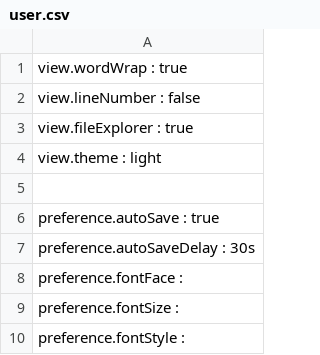
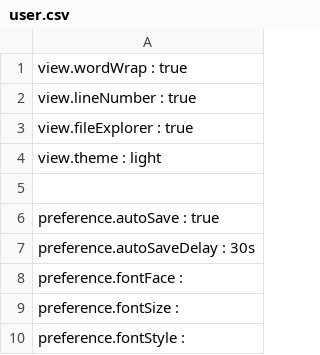
Before and after one commit to ZunaedSifat/TextEditor, a CSV file: data/user.csv, drawn as a sheet.

Commit message:
added line number toggling for this file, need system for all files

```diff
--- a/data/user.csv
+++ b/data/user.csv
@@ -1,3 +1,3 @@
 view.wordWrap : true
-view.lineNumber : false
+view.lineNumber : true
 view.fileExplorer : true
```
Also changed, not shown: 4 other files.
